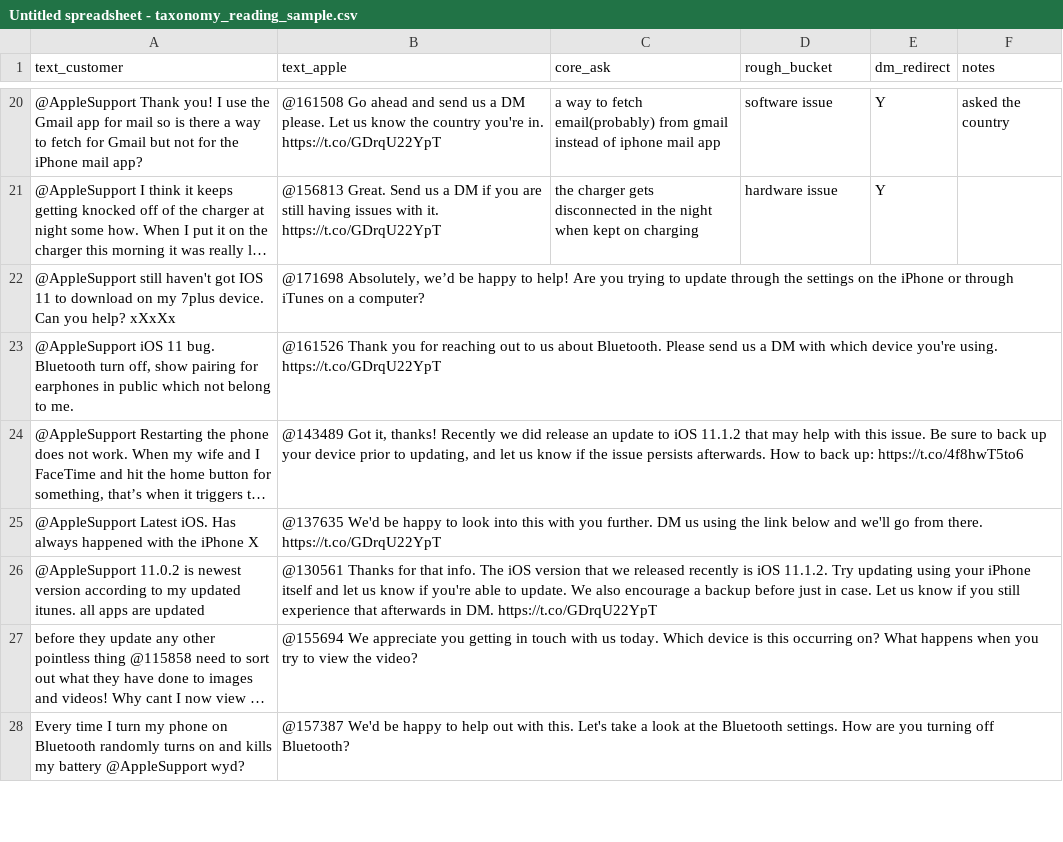
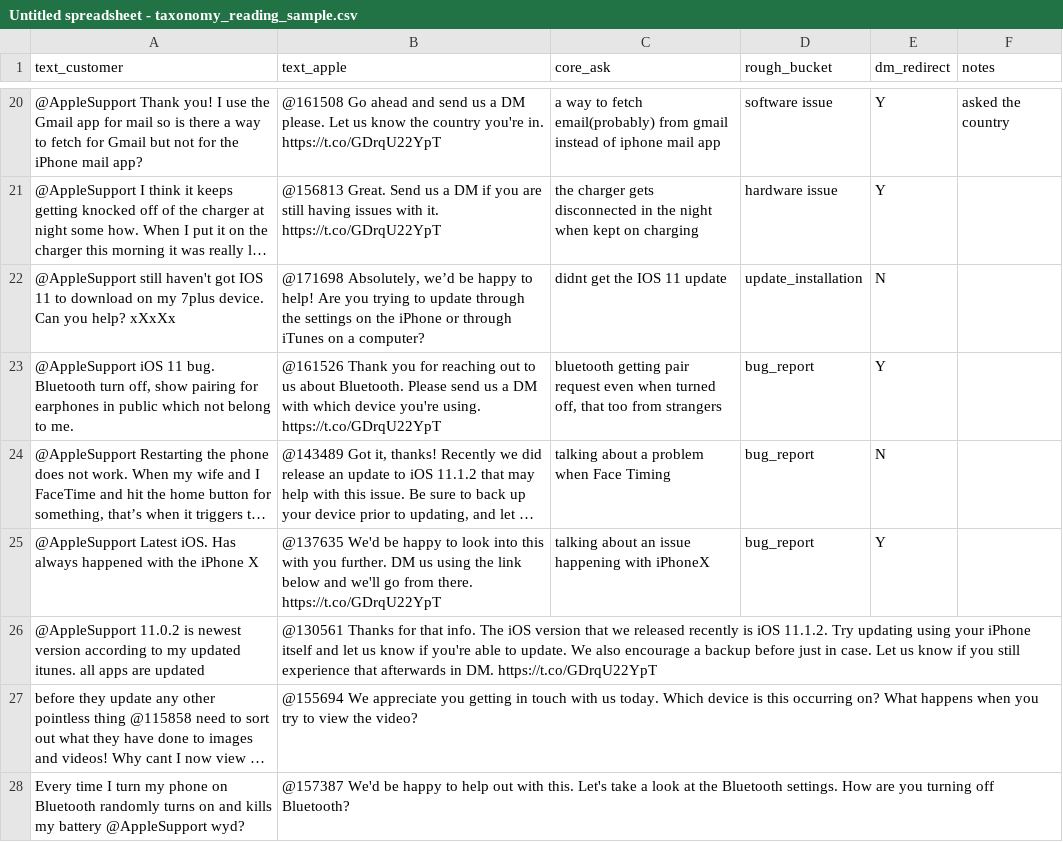
Before and after one commit to Theghost1008/hiver-support-agent, a CSV file: data/Untitled spreadsheet - taxonomy_reading_sample.csv, drawn as a sheet; only a part is shown, gaps mark what is left out; long unchanged cells end in …; the diff names each change by its address in the sheet, - before the commit and + after, or states it on an @@ line.

Commit message:
feat(intents): finalize taxonomy against full 60-row labeled sample

```diff
--- a/data/Untitled spreadsheet - taxonomy_reading_sample.csv
+++ b/data/Untitled spreadsheet - taxonomy_reading_sample.csv
-C22 (core_ask): (empty)
+C22 (core_ask): didnt get the IOS 11 update
-D22 (rough_bucket): (empty)
+D22 (rough_bucket): update_installation
-E22 (dm_redirect): (empty)
+E22 (dm_redirect): N
-C23 (core_ask): (empty)
+C23 (core_ask): bluetooth getting pair request even when turned off, that too from strangers
-D23:D25 (rough_bucket): (empty)
+D23:D25 (rough_bucket): bug_report
-E23 (dm_redirect): (empty)
+E23 (dm_redirect): Y
-C24 (core_ask): (empty)
+C24 (core_ask): talking about a problem when Face Timing
-E24 (dm_redirect): (empty)
+E24 (dm_redirect): N
-C25 (core_ask): (empty)
+C25 (core_ask): talking about an issue happening with iPhoneX
-E25 (dm_redirect): (empty)
+E25 (dm_redirect): Y
```
Also changed, not shown: 3 other files.
